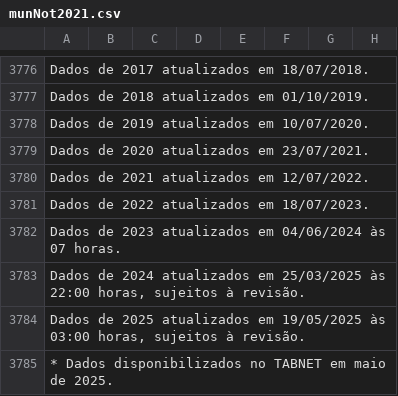
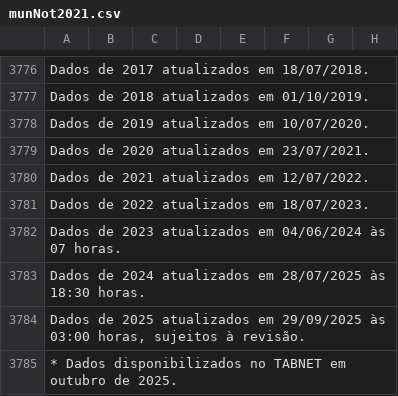
Before and after one commit to ArthurGamaJorge/PreviDengue, a CSV file: ai_predict/data/casos/munNot2021.csv, drawn as a sheet; only a part is shown, gaps mark what is left out; the diff names each change by its address in the sheet, - before the commit and + after, or states it on an @@ line.

Commit message:
Corrigir casos de dengue de 2021 e 2022

```diff
--- a/ai_predict/data/casos/munNot2021.csv
+++ b/ai_predict/data/casos/munNot2021.csv
-A3783: …atualizados em 25/03/2025 às 22:00 horas, sujeitos à revisão.
+A3783: …atualizados em 28/07/2025 às 18:30 horas.
-A3784: …atualizados em 19/05/2025 às 03:00…
+A3784: …atualizados em 29/09/2025 às 03:00…
-A3785: …TABNET em maio de 2025.
+A3785: …TABNET em outubro de 2025.
```
Also changed, not shown: ai_predict/data/casos/munNot2022.csv.
